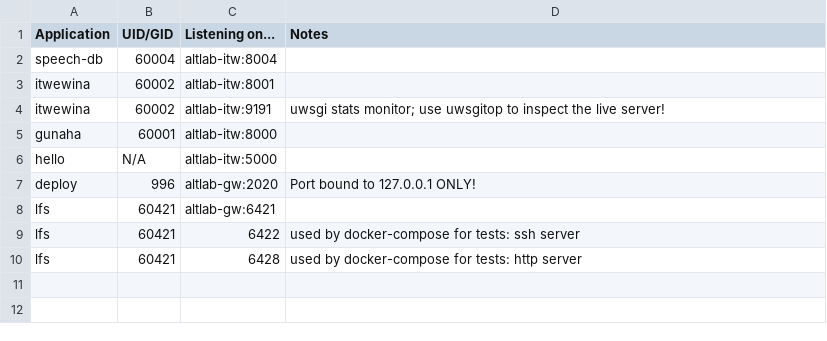
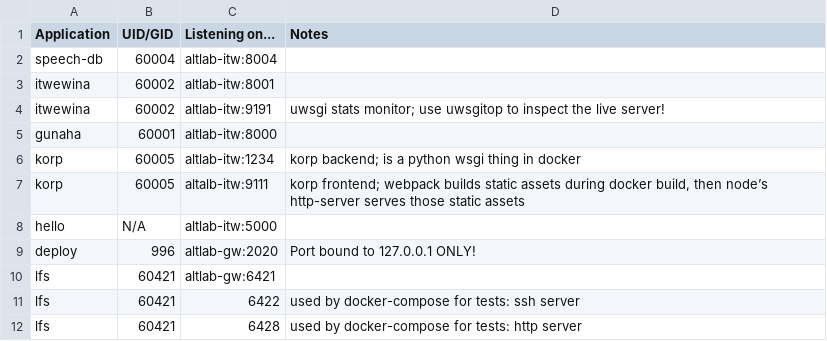
Before and after one commit to UAlbertaALTLab/deploy.altlab.dev, a TSV file: docs/application-registry.tsv, drawn as a sheet; the diff names each change by its address in the sheet, - before the commit and + after, or states it on an @@ line.

Commit message:
Update korp info for deployment

```diff
--- a/docs/application-registry.tsv
+++ b/docs/application-registry.tsv
+row 6: korp | 60005 | altlab-itw:1234 | korp backend; is a python wsgi thing in docker
+row 7: korp | 60005 | altalb-itw:9111 | korp frontend; webpack builds static assets during docker build, then node’s http-server serves those static assets
```
Also changed, not shown: 1 other file.
